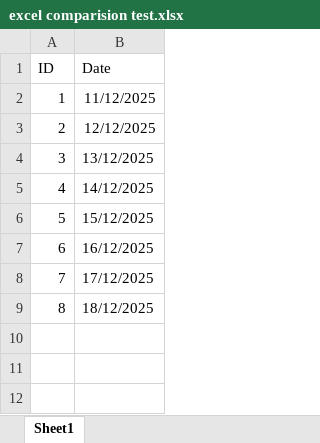
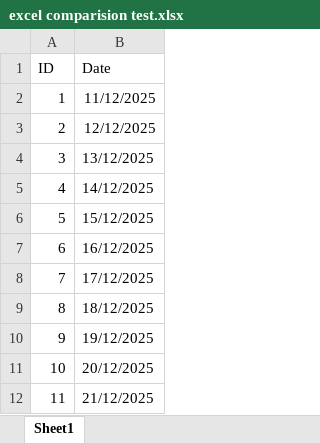
Before and after one commit to suneelyarramuthala/website_testing, an Excel workbook: excel comparision test.xlsx, sheet Sheet1, drawn as a sheet; values as stored, in another font and other column widths than the file's, no borders; the diff names each change by its address in the sheet, - before the commit and + after, or states it on an @@ line.

Commit message:
Add files via upload

```diff
--- a/excel comparision test.xlsx (sheet Sheet1)
+++ b/excel comparision test.xlsx (sheet Sheet1)
+row 10: 9 | 19/12/2025
+row 11: 10 | 20/12/2025
+row 12: 11 | 21/12/2025
```
